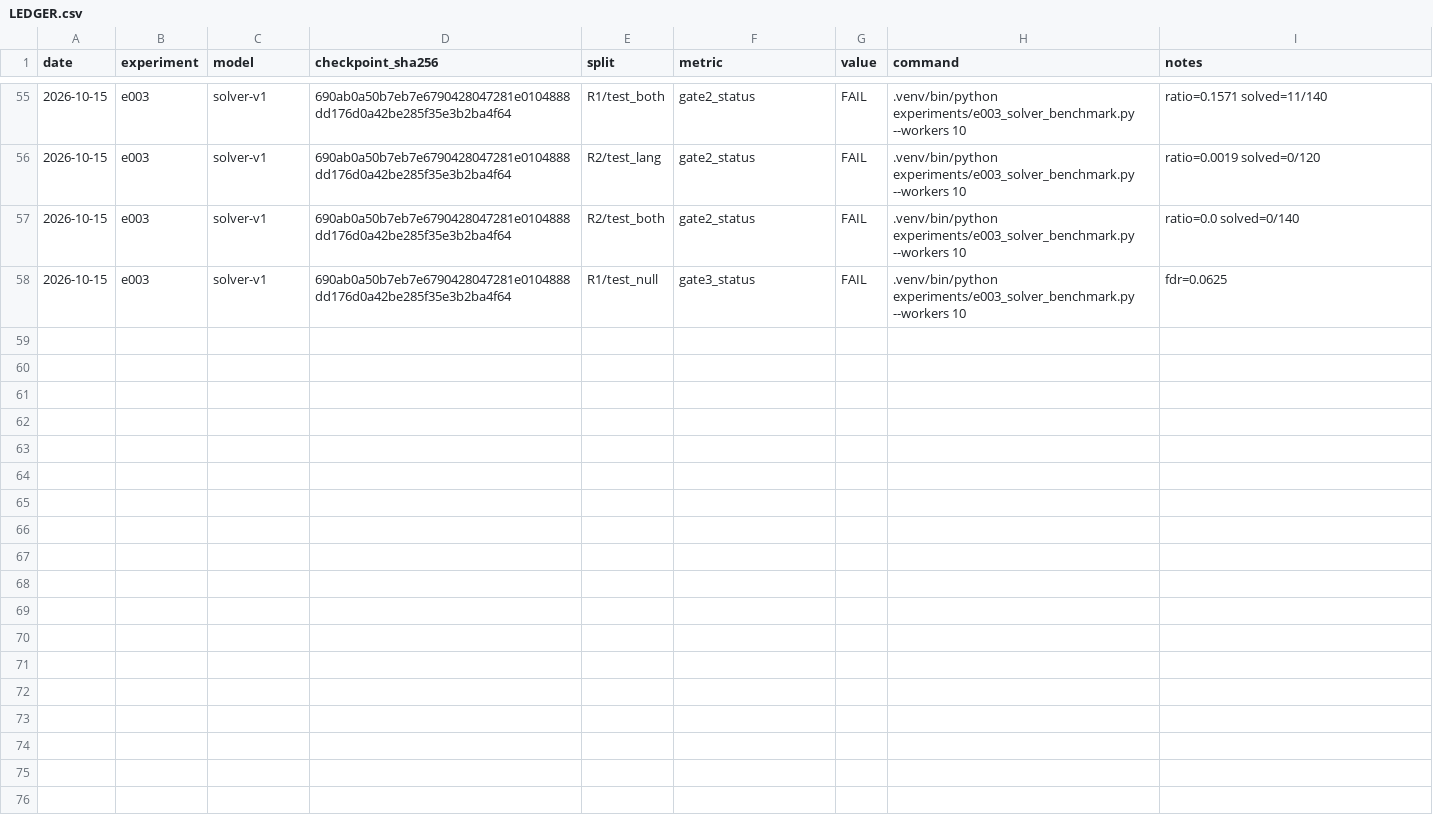
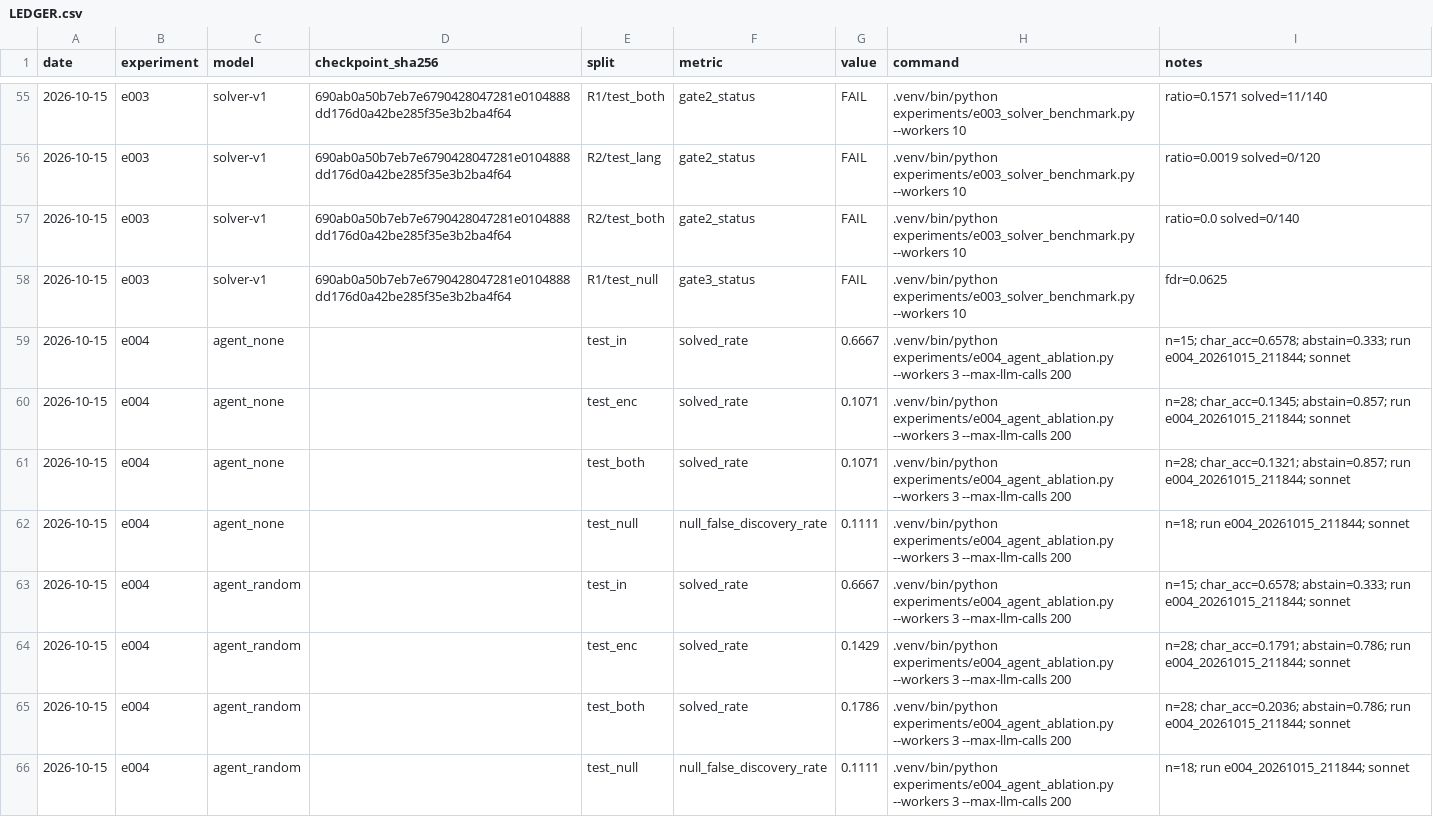
Before and after one commit to Savirinc/voynich-ai-cryptolinguist, a CSV file: experiments/LEDGER.csv, drawn as a sheet; only a part is shown, gaps mark what is left out; the diff covers the shown part only.

```diff
--- a/experiments/LEDGER.csv
+++ b/experiments/LEDGER.csv
@@ -58 +58,9 @@ date,experiment,model,checkpoint_sha256,split,metric,value,command,notes
 2026-10-15,e003,solver-v1,690ab0a50b7eb7e6790428047281e0104888dd176d0a42be285f35e3b2ba4f64,R1/test_null,gate3_status,FAIL,.venv/bin/python experiments/e003_solver_benchmark.py --workers 10,fdr=0.0625
+2026-10-15,e004,agent_none,,test_in,solved_rate,0.6667,.venv/bin/python experiments/e004_agent_ablation.py --workers 3 --max-llm-calls 200,n=15; char_acc=0.6578; abstain=0.333; run e004_20261015_211844; sonnet
+2026-10-15,e004,agent_none,,test_enc,solved_rate,0.1071,.venv/bin/python experiments/e004_agent_ablation.py --workers 3 --max-llm-calls 200,n=28; char_acc=0.1345; abstain=0.857; run e004_20261015_211844; sonnet
+2026-10-15,e004,agent_none,,test_both,solved_rate,0.1071,.venv/bin/python experiments/e004_agent_ablation.py --workers 3 --max-llm-calls 200,n=28; char_acc=0.1321; abstain=0.857; run e004_20261015_211844; sonnet
+2026-10-15,e004,agent_none,,test_null,null_false_discovery_rate,0.1111,.venv/bin/python experiments/e004_agent_ablation.py --workers 3 --max-llm-calls 200,n=18; run e004_20261015_211844; sonnet
+2026-10-15,e004,agent_random,,test_in,solved_rate,0.6667,.venv/bin/python experiments/e004_agent_ablation.py --workers 3 --max-llm-calls 200,n=15; char_acc=0.6578; abstain=0.333; run e004_20261015_211844; sonnet
+2026-10-15,e004,agent_random,,test_enc,solved_rate,0.1429,.venv/bin/python experiments/e004_agent_ablation.py --workers 3 --max-llm-calls 200,n=28; char_acc=0.1791; abstain=0.786; run e004_20261015_211844; sonnet
+2026-10-15,e004,agent_random,,test_both,solved_rate,0.1786,.venv/bin/python experiments/e004_agent_ablation.py --workers 3 --max-llm-calls 200,n=28; char_acc=0.2036; abstain=0.786; run e004_20261015_211844; sonnet
+2026-10-15,e004,agent_random,,test_null,null_false_discovery_rate,0.1111,.venv/bin/python experiments/e004_agent_ablation.py --workers 3 --max-llm-calls 200,n=18; run e004_20261015_211844; sonnet
```
Also changed, not shown: 8 added rows elsewhere in this file, 7 other files.
